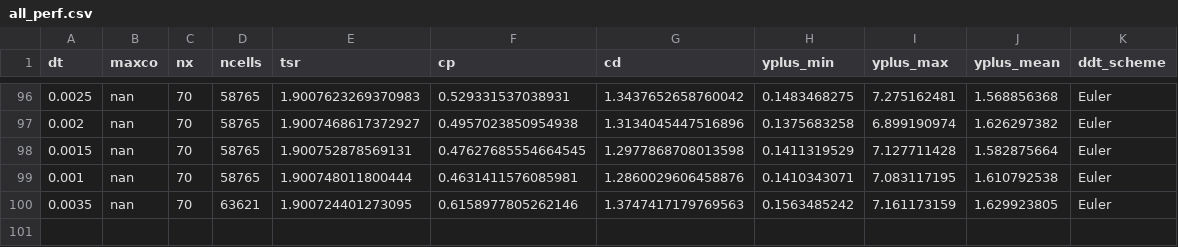
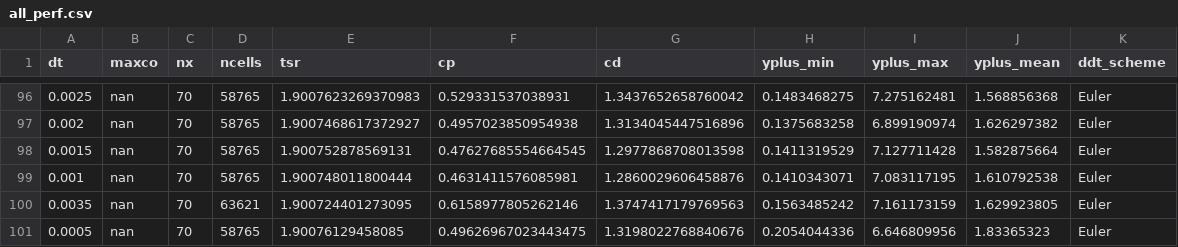
Before and after one commit to petebachant/UNH-RVAT-2D-OpenFOAM, a CSV file: processed/all_perf.csv, drawn as a sheet; only a part is shown, gaps mark what is left out; the diff names each change by its address in the sheet, - before the commit and + after, or states it on an @@ line.

```diff
--- a/processed/all_perf.csv
+++ b/processed/all_perf.csv
+row 101: 0.0005 | nan | 70 | 58765 | 1.90076129458085 | 0.49626967023443475 | 1.3198022768840676 | 0.2054044336 | 6.646809956 | 1.83365323 | Euler
```
Also changed, not shown: processed/timestep_dep.csv.
